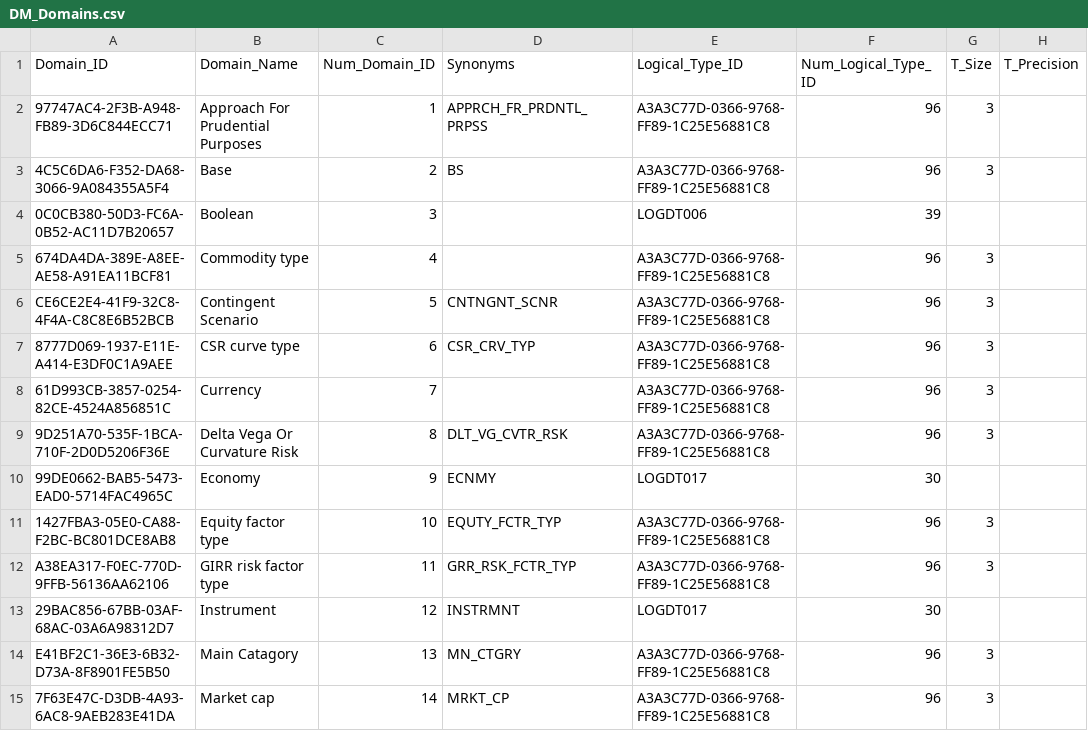
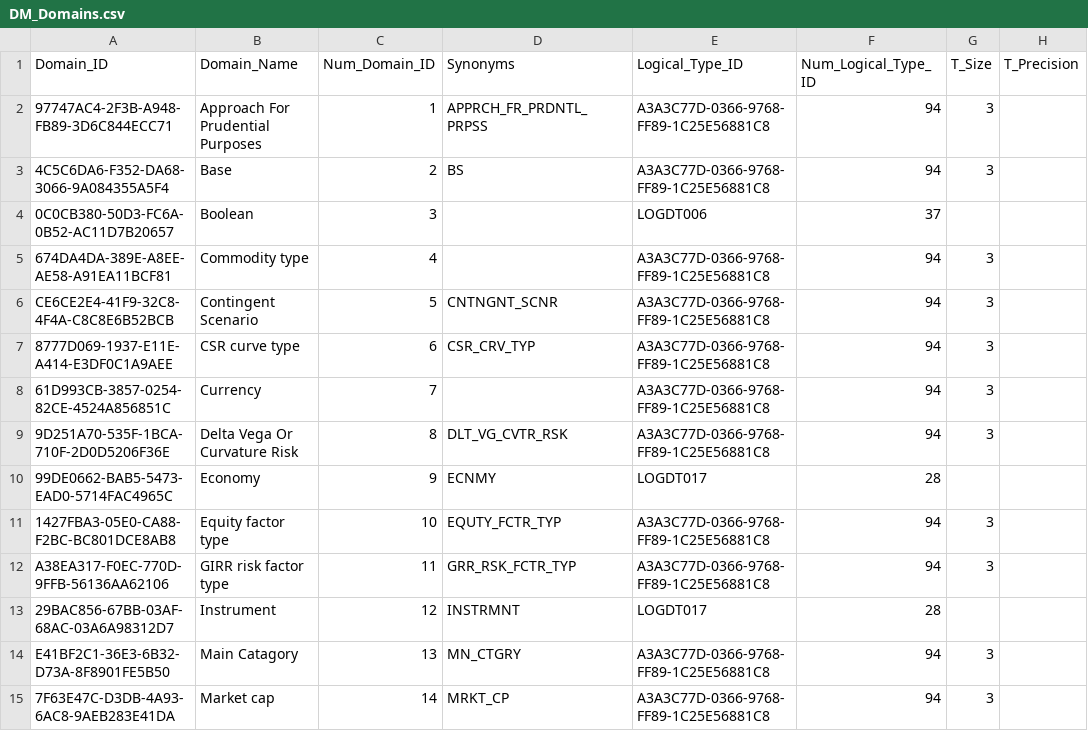
Before and after one commit to eclipse/efbt, a CSV file: openregspecs/python/resources/DM_Domains.csv, drawn as a sheet; only a part is shown; the diff covers the shown part only; the diff names each change by its address in the sheet, - before the commit and + after, or states it on an @@ line.

```diff
--- a/openregspecs/python/resources/DM_Domains.csv
+++ b/openregspecs/python/resources/DM_Domains.csv
-F2:F3 (Num_Logical_Type_ID): 96
+F2:F3 (Num_Logical_Type_ID): 94
-F4 (Num_Logical_Type_ID): 39
+F4 (Num_Logical_Type_ID): 37
-F5:F9 (Num_Logical_Type_ID): 96
+F5:F9 (Num_Logical_Type_ID): 94
-F10 (Num_Logical_Type_ID): 30
+F10 (Num_Logical_Type_ID): 28
-F11:F12 (Num_Logical_Type_ID): 96
+F11:F12 (Num_Logical_Type_ID): 94
-F13 (Num_Logical_Type_ID): 30
+F13 (Num_Logical_Type_ID): 28
-F14:F15 (Num_Logical_Type_ID): 96
+F14:F15 (Num_Logical_Type_ID): 94
```
Also changed, not shown: 2 removed rows and 21 edited cells elsewhere in this file, openregspecs/python/resources/DM_Attributes.csv, openregspecs/python/resources/DM_Domain_AVT.csv, 14 other files.
